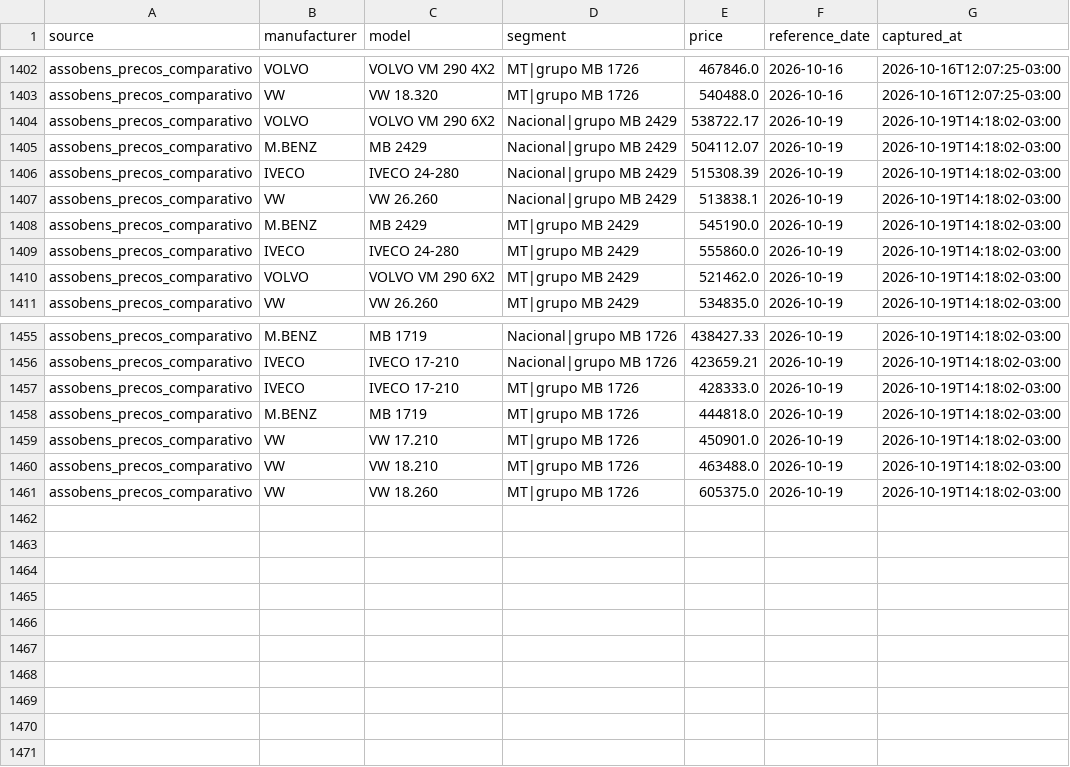
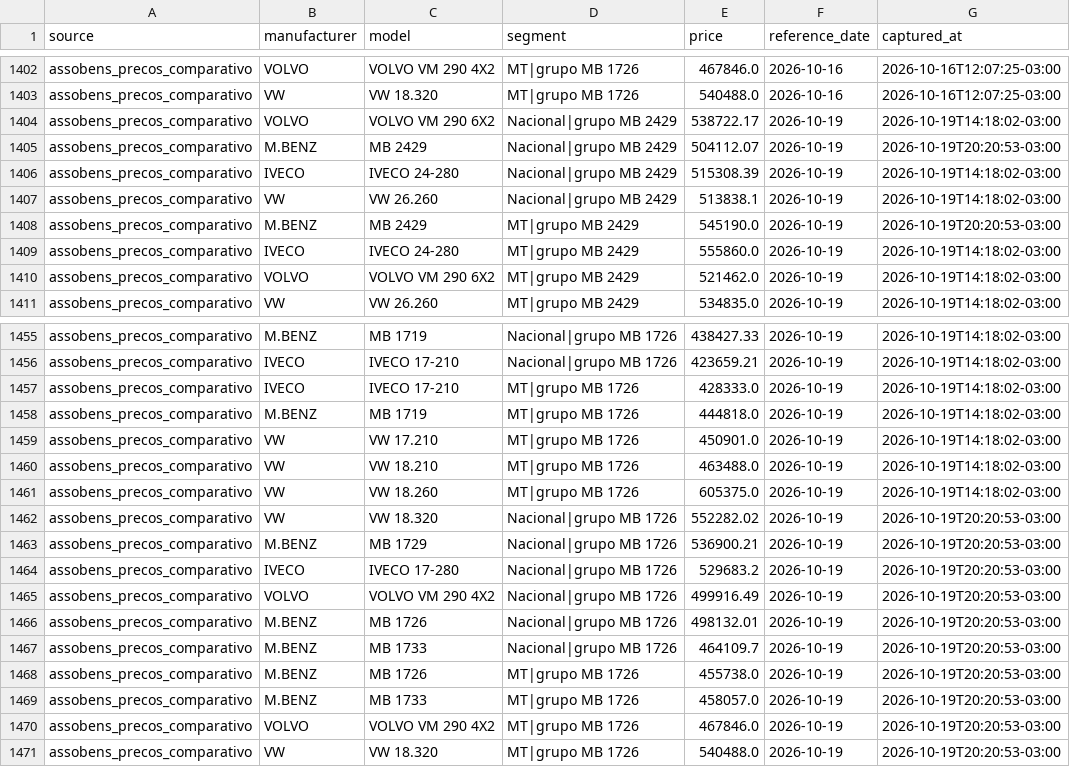
Before and after one commit to sizervincio-cyber/TorreTecar, a CSV file: Analityc share/assobens/precos_historico.csv, drawn as a sheet; only a part is shown, gaps mark what is left out.

Commit message:
data: sincronização ASSOBENS 19/10/2026 20:21 [skip ci]

```diff
--- a/Analityc share/assobens/precos_historico.csv
+++ b/Analityc share/assobens/precos_historico.csv
@@ -1404,6 +1404,6 @@ assobens_precos_comparativo,VW,VW 18.320,MT|grupo MB 1726,540488.0,2026-10-16,20
 assobens_precos_comparativo,VOLVO,VOLVO VM 290 6X2,Nacional|grupo MB 2429,538722.17,2026-10-19,2026-10-19T14:18:02-03:00
-assobens_precos_comparativo,M.BENZ,MB 2429,Nacional|grupo MB 2429,504112.07,2026-10-19,2026-10-19T14:18:02-03:00
+assobens_precos_comparativo,M.BENZ,MB 2429,Nacional|grupo MB 2429,504112.07,2026-10-19,2026-10-19T20:20:53-03:00
 assobens_precos_comparativo,IVECO,IVECO 24-280,Nacional|grupo MB 2429,515308.39,2026-10-19,2026-10-19T14:18:02-03:00
 assobens_precos_comparativo,VW,VW 26.260,Nacional|grupo MB 2429,513838.1,2026-10-19,2026-10-19T14:18:02-03:00
-assobens_precos_comparativo,M.BENZ,MB 2429,MT|grupo MB 2429,545190.0,2026-10-19,2026-10-19T14:18:02-03:00
+assobens_precos_comparativo,M.BENZ,MB 2429,MT|grupo MB 2429,545190.0,2026-10-19,2026-10-19T20:20:53-03:00
 assobens_precos_comparativo,IVECO,IVECO 24-280,MT|grupo MB 2429,555860.0,2026-10-19,2026-10-19T14:18:02-03:00
@@ -1461 +1461,11 @@ assobens_precos_comparativo,VW,VW 18.210,MT|grupo MB 1726,463488.0,2026-10-19,20
 assobens_precos_comparativo,VW,VW 18.260,MT|grupo MB 1726,605375.0,2026-10-19,2026-10-19T14:18:02-03:00
+assobens_precos_comparativo,VW,VW 18.320,Nacional|grupo MB 1726,552282.02,2026-10-19,2026-10-19T20:20:53-03:00
+assobens_precos_comparativo,M.BENZ,MB 1729,Nacional|grupo MB 1726,536900.21,2026-10-19,2026-10-19T20:20:53-03:00
+assobens_precos_comparativo,IVECO,IVECO 17-280,Nacional|grupo MB 1726,529683.2,2026-10-19,2026-10-19T20:20:53-03:00
+assobens_precos_comparativo,VOLVO,VOLVO VM 290 4X2,Nacional|grupo MB 1726,499916.49,2026-10-19,2026-10-19T20:20:53-03:00
+assobens_precos_comparativo,M.BENZ,MB 1726,Nacional|grupo MB 1726,498132.01,2026-10-19,2026-10-19T20:20:53-03:00
+assobens_precos_comparativo,M.BENZ,MB 1733,Nacional|grupo MB 1726,464109.7,2026-10-19,2026-10-19T20:20:53-03:00
+assobens_precos_comparativo,M.BENZ,MB 1726,MT|grupo MB 1726,455738.0,2026-10-19,2026-10-19T20:20:53-03:00
+assobens_precos_comparativo,M.BENZ,MB 1733,MT|grupo MB 1726,458057.0,2026-10-19,2026-10-19T20:20:53-03:00
+assobens_precos_comparativo,VOLVO,VOLVO VM 290 4X2,MT|grupo MB 1726,467846.0,2026-10-19,2026-10-19T20:20:53-03:00
+assobens_precos_comparativo,VW,VW 18.320,MT|grupo MB 1726,540488.0,2026-10-19,2026-10-19T20:20:53-03:00
```
Also changed, not shown: 4 other files.
